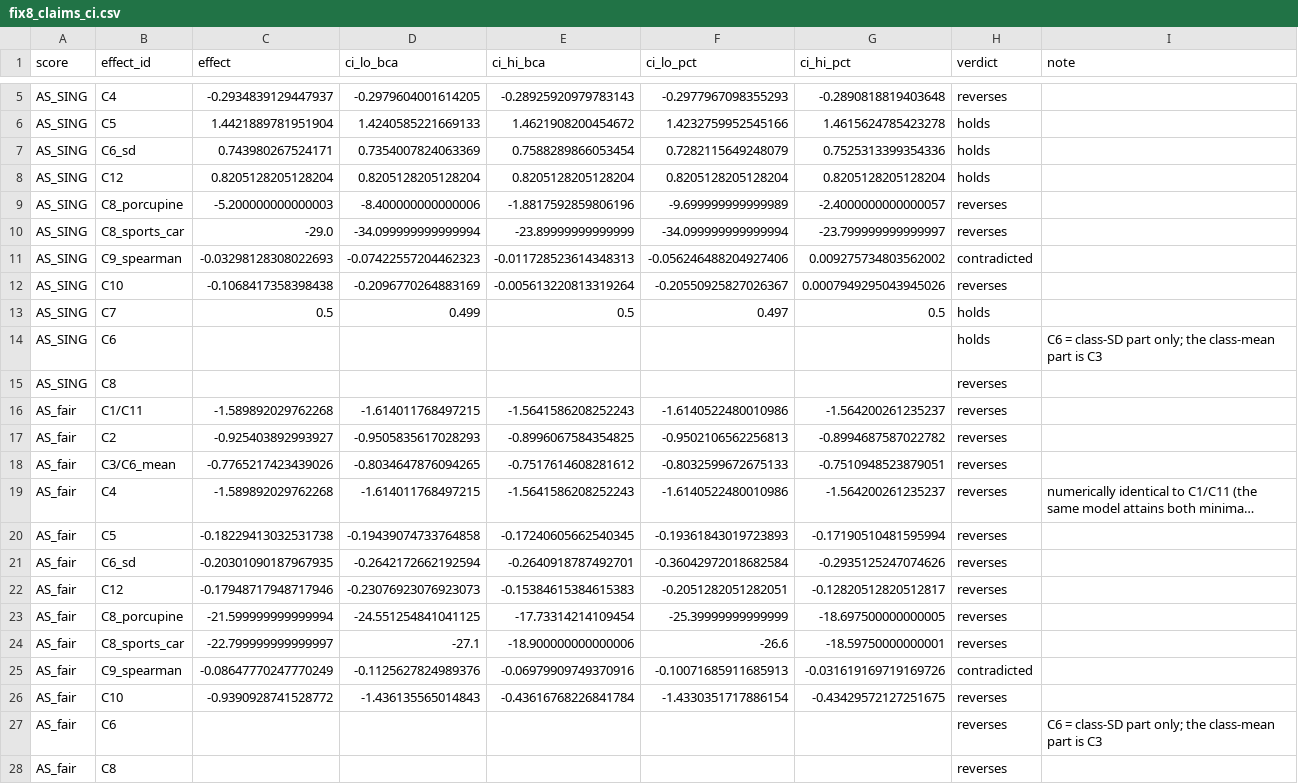
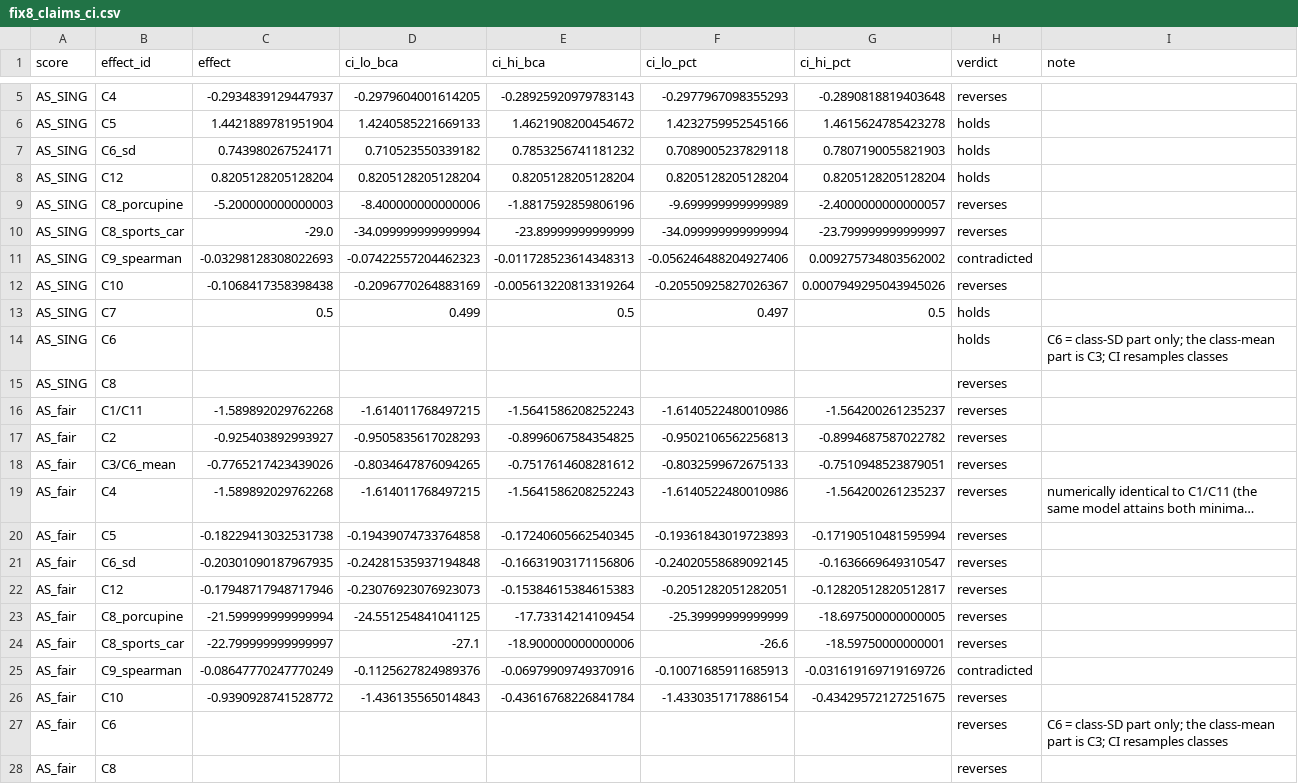
Before and after one commit to sudeshgm/ic014-sing-null-dimension, a CSV file: r2/results/fix8_claims_ci.csv, drawn as a sheet; only a part is shown, gaps mark what is left out; long unchanged cells end in …; the diff names each change by its address in the sheet, - before the commit and + after, or states it on an @@ line.

Commit message:
Add round-4 analyses and aggregate results; resample classes in C6 SD bootstrap

```diff
--- a/r2/results/fix8_claims_ci.csv
+++ b/r2/results/fix8_claims_ci.csv
-D7 (ci_lo_bca): 0.7354007824063369
+D7 (ci_lo_bca): 0.710523550339182
-E7 (ci_hi_bca): 0.7588289866053454
+E7 (ci_hi_bca): 0.7853256741181232
-F7 (ci_lo_pct): 0.7282115649248079
+F7 (ci_lo_pct): 0.7089005237829118
-G7 (ci_hi_pct): 0.7525313399354336
+G7 (ci_hi_pct): 0.7807190055821903
-I14 (note): …part is C3
+I14 (note): …part is C3; CI resamples classes
-D21 (ci_lo_bca): -0.2642172662192594
+D21 (ci_lo_bca): -0.24281535937194848
-E21 (ci_hi_bca): -0.2640918787492701
+E21 (ci_hi_bca): -0.16631903171156806
-F21 (ci_lo_pct): -0.36042972018682584
+F21 (ci_lo_pct): -0.24020558689092145
-G21 (ci_hi_pct): -0.2935125247074626
+G21 (ci_hi_pct): -0.1636669649310547
-I27 (note): …part is C3
+I27 (note): …part is C3; CI resamples classes
```
Also changed, not shown: 34 other files.
